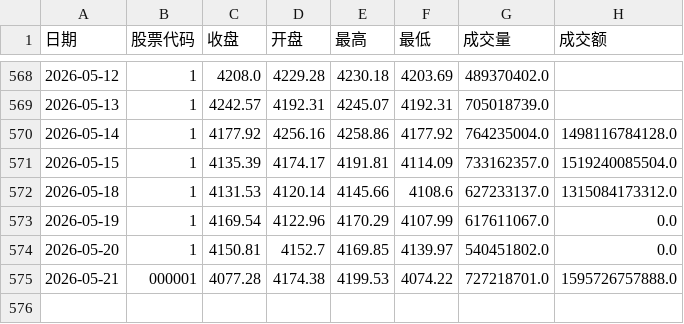
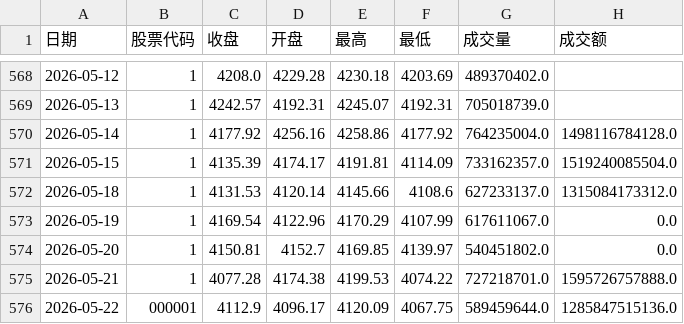
Before and after one commit to mangehua/market-dashboard, a CSV file: stock_data/历史价格_上证指数.csv, drawn as a sheet; only a part is shown, gaps mark what is left out.

Commit message:
Update stock_data/历史价格_上证指数.csv

```diff
--- a/stock_data/历史价格_上证指数.csv
+++ b/stock_data/历史价格_上证指数.csv
@@ -574,2 +574,3 @@
 2026-05-20,1,4150.81,4152.7,4169.85,4139.97,540451802.0,0.0
-2026-05-21,000001,4077.28,4174.38,4199.53,4074.22,727218701.0,1595726757888.0
+2026-05-21,1,4077.28,4174.38,4199.53,4074.22,727218701.0,1595726757888.0
+2026-05-22,000001,4112.9,4096.17,4120.09,4067.75,589459644.0,1285847515136.0
```
